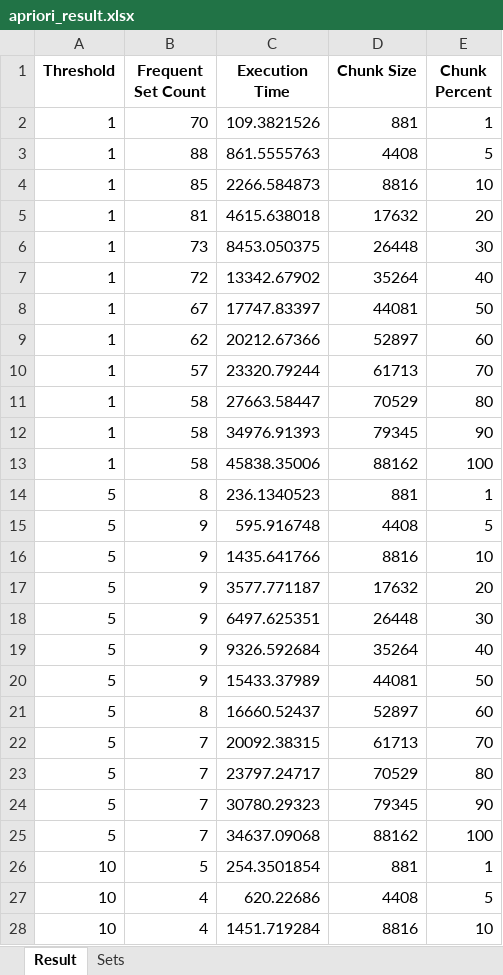
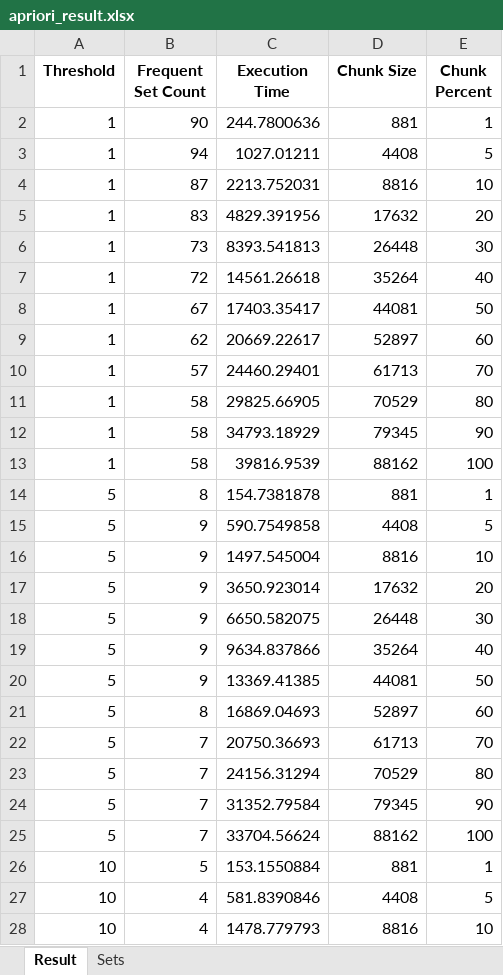
Before and after one commit to tukanuk/MiningFrequentItemsets, an Excel workbook: data/apriori_result.xlsx, sheet Result, drawn as a sheet; only a part is shown; values as stored, in another font and other column widths than the file's, no borders; the diff covers the shown part only; the diff names each change by its address in the sheet, - before the commit and + after, or states it on an @@ line.

```diff
--- a/data/apriori_result.xlsx (sheet Result)
+++ b/data/apriori_result.xlsx (sheet Result)
-B2 (Frequent Set Count): 70
+B2 (Frequent Set Count): 90
-C2 (Execution Time): 109.3821526
+C2 (Execution Time): 244.7800636
-B3 (Frequent Set Count): 88
+B3 (Frequent Set Count): 94
-C3 (Execution Time): 861.5555763
+C3 (Execution Time): 1027.01211
-B4 (Frequent Set Count): 85
+B4 (Frequent Set Count): 87
-C4 (Execution Time): 2266.584873
+C4 (Execution Time): 2213.752031
-B5 (Frequent Set Count): 81
+B5 (Frequent Set Count): 83
-C5 (Execution Time): 4615.638018
+C5 (Execution Time): 4829.391956
-C6 (Execution Time): 8453.050375
+C6 (Execution Time): 8393.541813
-C7 (Execution Time): 13342.67902
+C7 (Execution Time): 14561.26618
-C8 (Execution Time): 17747.83397
+C8 (Execution Time): 17403.35417
-C9 (Execution Time): 20212.67366
+C9 (Execution Time): 20669.22617
-C10 (Execution Time): 23320.79244
+C10 (Execution Time): 24460.29401
-C11 (Execution Time): 27663.58447
+C11 (Execution Time): 29825.66905
-C12 (Execution Time): 34976.91393
+C12 (Execution Time): 34793.18929
-C13 (Execution Time): 45838.35006
+C13 (Execution Time): 39816.9539
-C14 (Execution Time): 236.1340523
+C14 (Execution Time): 154.7381878
-C15 (Execution Time): 595.916748
+C15 (Execution Time): 590.7549858
-C16 (Execution Time): 1435.641766
+C16 (Execution Time): 1497.545004
-C17 (Execution Time): 3577.771187
+C17 (Execution Time): 3650.923014
-C18 (Execution Time): 6497.625351
+C18 (Execution Time): 6650.582075
-C19 (Execution Time): 9326.592684
+C19 (Execution Time): 9634.837866
-C20 (Execution Time): 15433.37989
+C20 (Execution Time): 13369.41385
-C21 (Execution Time): 16660.52437
+C21 (Execution Time): 16869.04693
-C22 (Execution Time): 20092.38315
+C22 (Execution Time): 20750.36693
-C23 (Execution Time): 23797.24717
+C23 (Execution Time): 24156.31294
-C24 (Execution Time): 30780.29323
+C24 (Execution Time): 31352.79584
-C25 (Execution Time): 34637.09068
+C25 (Execution Time): 33704.56624
-C26 (Execution Time): 254.3501854
+C26 (Execution Time): 153.1550884
-C27 (Execution Time): 620.22686
+C27 (Execution Time): 581.8390846
-C28 (Execution Time): 1451.719284
+C28 (Execution Time): 1478.779793
```
Also changed, not shown: 9 edited cells elsewhere in this sheet, sheet Sets, 2 other files.
